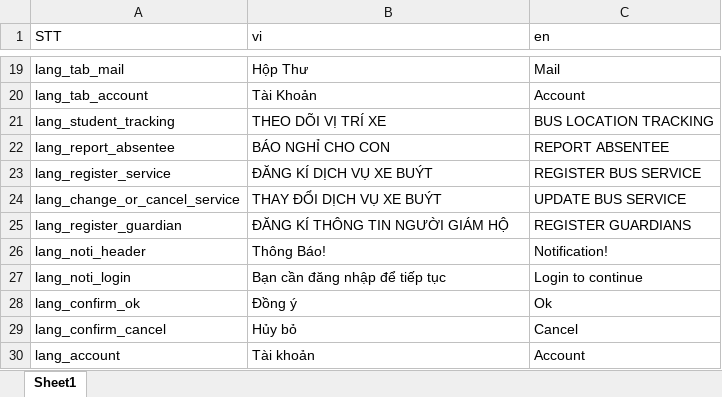
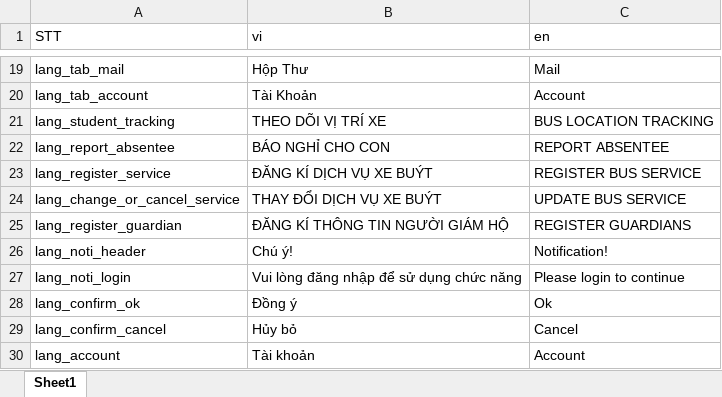
Before and after one commit to doannd1997/RN, an Excel workbook: tools/localize/localize.xlsx, sheet Sheet1, drawn as a sheet; only a part is shown, gaps mark what is left out; values as stored, in another font and other column widths than the file's, no borders; the diff names each change by its address in the sheet, - before the commit and + after, or states it on an @@ line.

```diff
--- a/tools/localize/localize.xlsx (sheet Sheet1)
+++ b/tools/localize/localize.xlsx (sheet Sheet1)
-B26 (vi): Thông Báo!
+B26 (vi): Chú ý!
-B27 (vi): Bạn cần đăng nhập để tiếp tục
+B27 (vi): Vui lòng đăng nhập để sử dụng chức năng
-C27 (en): Login to continue
+C27 (en): Please login to continue
```
Also changed, not shown: 18 other files.
